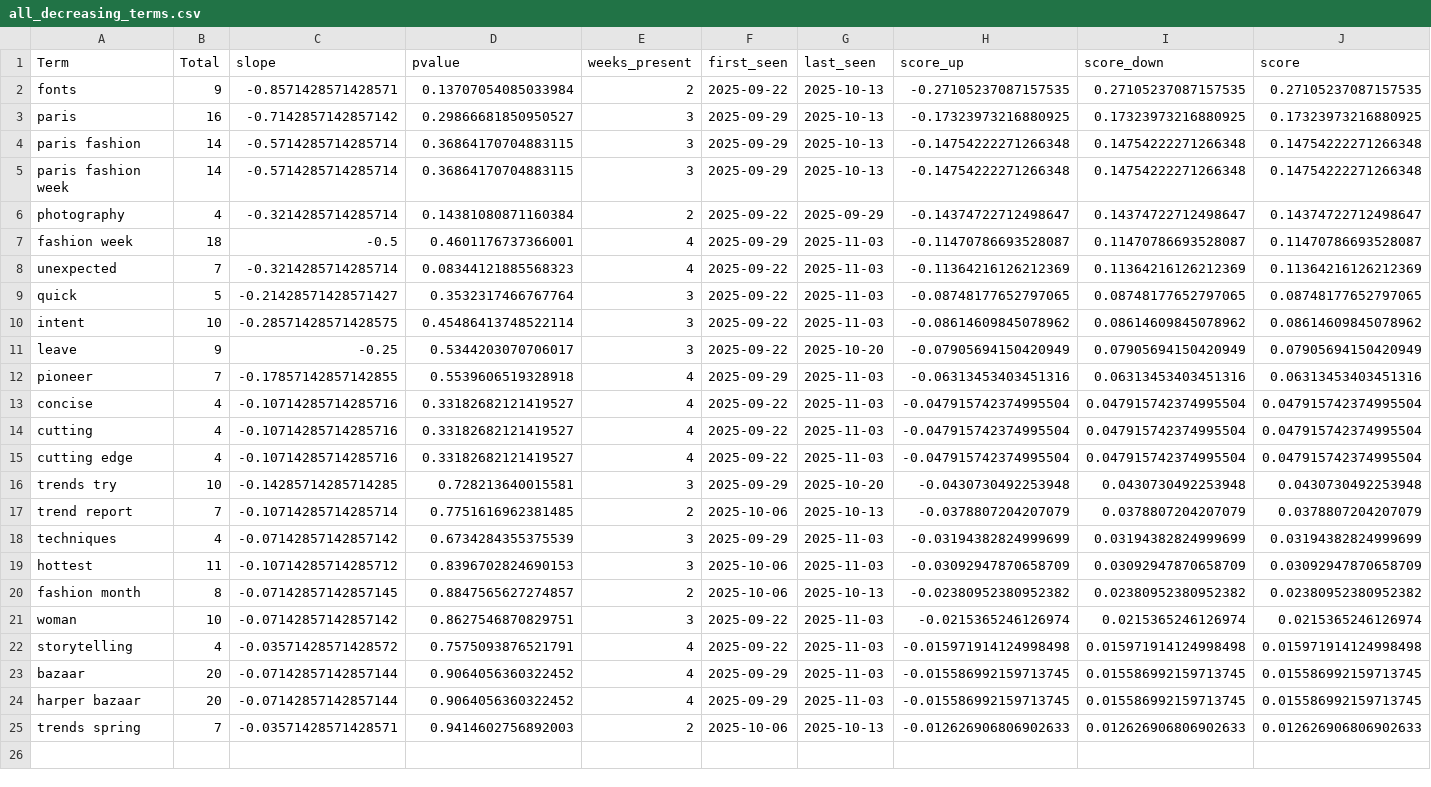
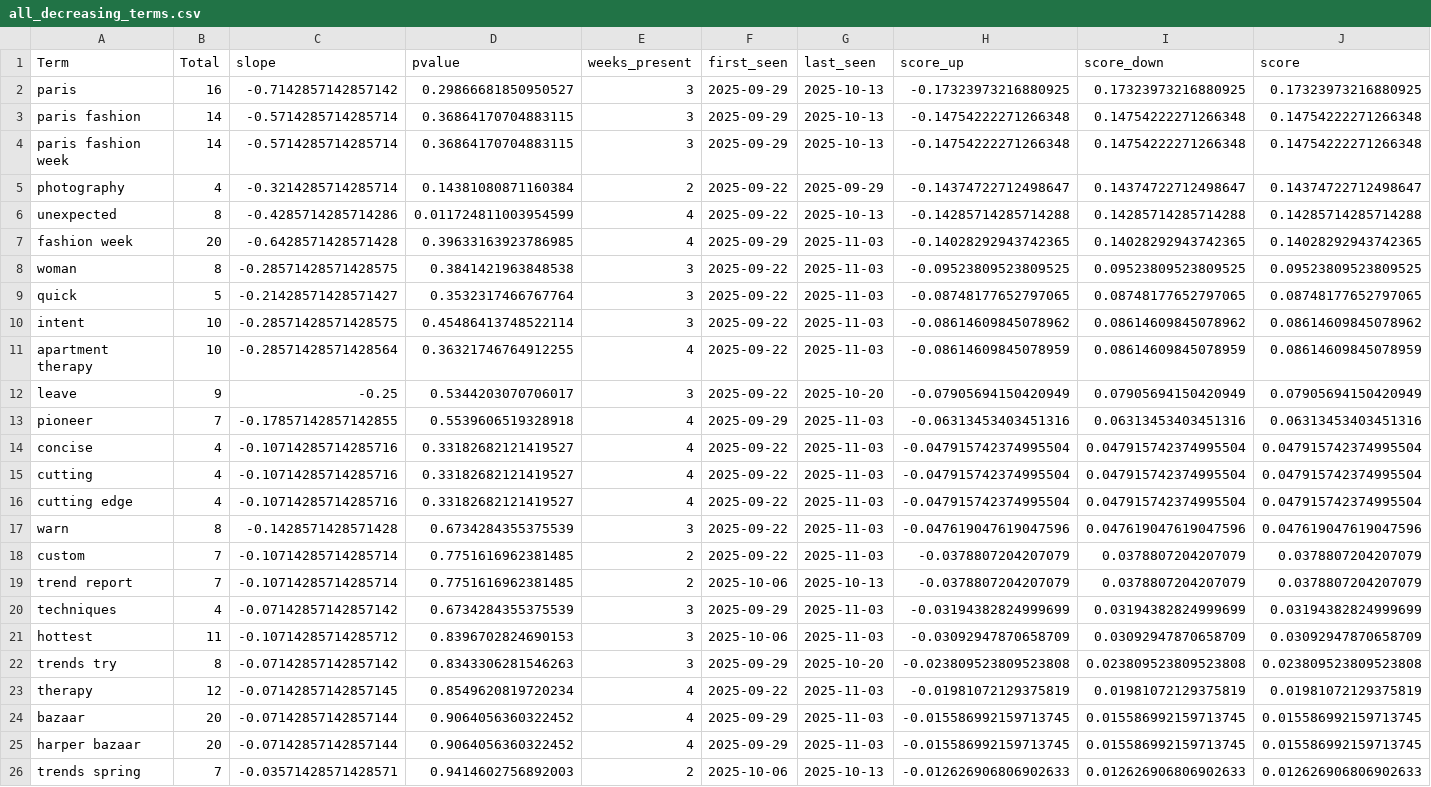
Before and after one commit to prettylittledata/prettylittledata, a CSV file: data/all_decreasing_terms.csv, drawn as a sheet.

```diff
--- a/data/all_decreasing_terms.csv
+++ b/data/all_decreasing_terms.csv
@@ -1,3 +1,2 @@
 Term,Total,slope,pvalue,weeks_present,first_seen,last_seen,score_up,score_down,score
-fonts,9,-0.8571428571428571,0.13707054085033984,2,2025-09-22,2025-10-13,-0.27105237087157535,0.27105237087157535,0.27105237087157535
 paris,16,-0.7142857142857142,0.29866681850950527,3,2025-09-29,2025-10-13,-0.17323973216880925,0.17323973216880925,0.17323973216880925
@@ -6,6 +5,8 @@ paris fashion week,14,-0.5714285714285714,0.36864170704883115,3,2025-09-29,2025-
 photography,4,-0.3214285714285714,0.14381080871160384,2,2025-09-22,2025-09-29,-0.14374722712498647,0.14374722712498647,0.14374722712498647
-fashion week,18,-0.5,0.4601176737366001,4,2025-09-29,2025-11-03,-0.11470786693528087,0.11470786693528087,0.11470786693528087
-unexpected,7,-0.3214285714285714,0.08344121885568323,4,2025-09-22,2025-11-03,-0.11364216126212369,0.11364216126212369,0.11364216126212369
+unexpected,8,-0.4285714285714286,0.011724811003954599,4,2025-09-22,2025-10-13,-0.14285714285714288,0.14285714285714288,0.14285714285714288
+fashion week,20,-0.6428571428571428,0.39633163923786985,4,2025-09-29,2025-11-03,-0.14028292943742365,0.14028292943742365,0.14028292943742365
+woman,8,-0.28571428571428575,0.3841421963848538,3,2025-09-22,2025-11-03,-0.09523809523809525,0.09523809523809525,0.09523809523809525
 quick,5,-0.21428571428571427,0.3532317466767764,3,2025-09-22,2025-11-03,-0.08748177652797065,0.08748177652797065,0.08748177652797065
 intent,10,-0.28571428571428575,0.45486413748522114,3,2025-09-22,2025-11-03,-0.08614609845078962,0.08614609845078962,0.08614609845078962
+apartment therapy,10,-0.28571428571428564,0.36321746764912255,4,2025-09-22,2025-11-03,-0.08614609845078959,0.08614609845078959,0.08614609845078959
 leave,9,-0.25,0.5344203070706017,3,2025-09-22,2025-10-20,-0.07905694150420949,0.07905694150420949,0.07905694150420949
@@ -15,3 +16,4 @@ cutting,4,-0.10714285714285716,0.33182682121419527,4,2025-09-22,2025-11-03,-0.04
 cutting edge,4,-0.10714285714285716,0.33182682121419527,4,2025-09-22,2025-11-03,-0.047915742374995504,0.047915742374995504,0.047915742374995504
-trends try,10,-0.14285714285714285,0.728213640015581,3,2025-09-29,2025-10-20,-0.0430730492253948,0.0430730492253948,0.0430730492253948
+warn,8,-0.1428571428571428,0.6734284355375539,3,2025-09-22,2025-11-03,-0.047619047619047596,0.047619047619047596,0.047619047619047596
+custom,7,-0.10714285714285714,0.7751616962381485,2,2025-09-22,2025-11-03,-0.0378807204207079,0.0378807204207079,0.0378807204207079
 trend report,7,-0.10714285714285714,0.7751616962381485,2,2025-10-06,2025-10-13,-0.0378807204207079,0.0378807204207079,0.0378807204207079
@@ -19,5 +21,4 @@ techniques,4,-0.07142857142857142,0.6734284355375539,3,2025-09-29,2025-11-03,-0.
 hottest,11,-0.10714285714285712,0.8396702824690153,3,2025-10-06,2025-11-03,-0.03092947870658709,0.03092947870658709,0.03092947870658709
-fashion month,8,-0.07142857142857145,0.8847565627274857,2,2025-10-06,2025-10-13,-0.02380952380952382,0.02380952380952382,0.02380952380952382
-woman,10,-0.07142857142857142,0.8627546870829751,3,2025-09-22,2025-11-03,-0.0215365246126974,0.0215365246126974,0.0215365246126974
-storytelling,4,-0.03571428571428572,0.7575093876521791,4,2025-09-22,2025-11-03,-0.015971914124998498,0.015971914124998498,0.015971914124998498
+trends try,8,-0.07142857142857142,0.8343306281546263,3,2025-09-29,2025-10-20,-0.023809523809523808,0.023809523809523808,0.023809523809523808
+therapy,12,-0.07142857142857145,0.8549620819720234,4,2025-09-22,2025-11-03,-0.01981072129375819,0.01981072129375819,0.01981072129375819
 bazaar,20,-0.07142857142857144,0.9064056360322452,4,2025-09-29,2025-11-03,-0.015586992159713745,0.015586992159713745,0.015586992159713745
```
Also changed, not shown: data/all_increasing_terms.csv, data/all_new_terms.csv, 3 other files.
